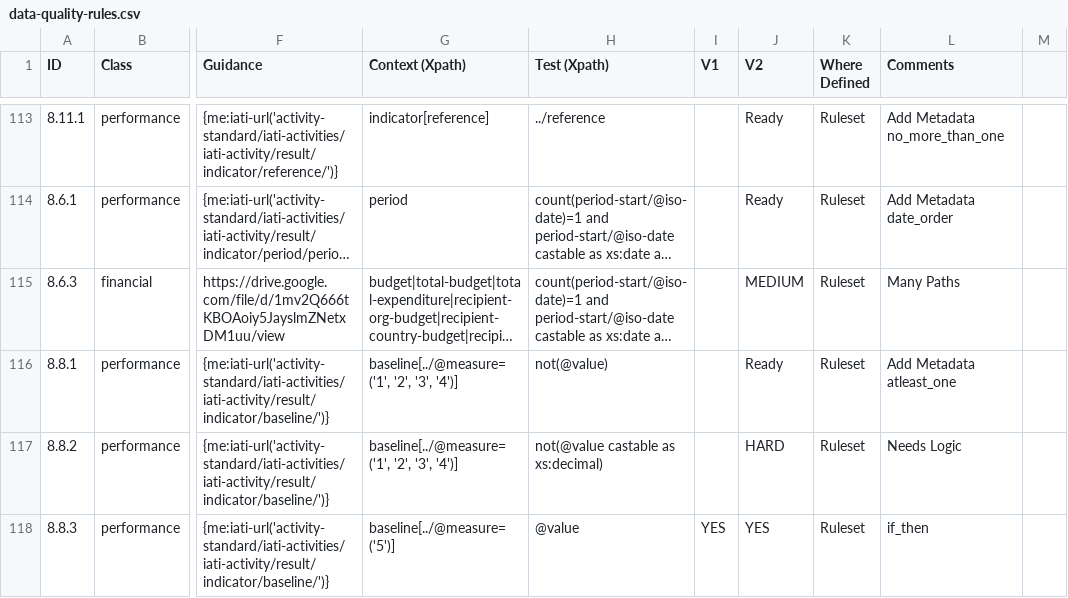
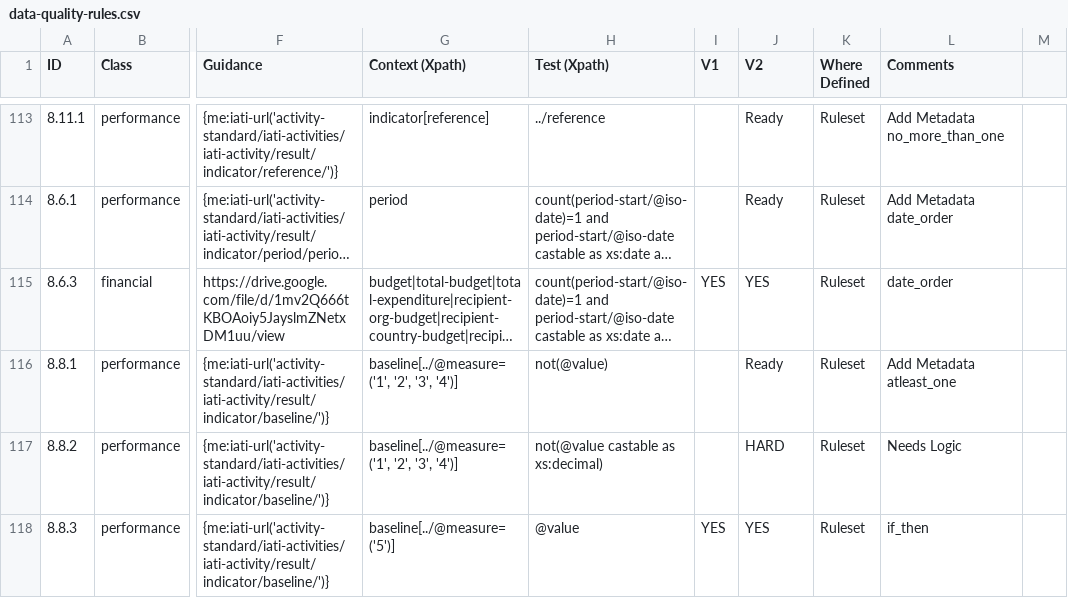
Before and after one commit to IATI/js-validator-api, a CSV file: docs/data-quality-rules.csv, drawn as a sheet; only a part is shown, gaps mark what is left out; long unchanged cells end in …; the diff names each change by its address in the sheet, - before the commit and + after, or states it on an @@ line.

Commit message:
8.6.3 period date_order

```diff
--- a/docs/data-quality-rules.csv
+++ b/docs/data-quality-rules.csv
-I115 (V1): (empty)
+I115 (V1): YES
-J115 (V2): MEDIUM
+J115 (V2): YES
-L115 (Comments): Many Paths
+L115 (Comments): date_order
```
